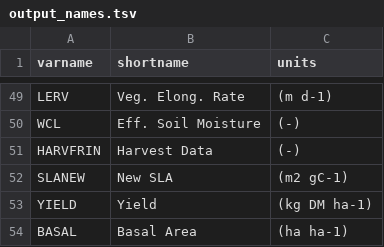
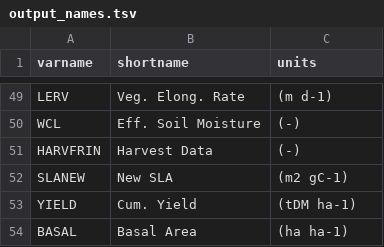
Before and after one commit to woodwards/basgra_nz, a TSV file: model/output_names.tsv, drawn as a sheet; only a part is shown, gaps mark what is left out.

```diff
--- a/model/output_names.tsv
+++ b/model/output_names.tsv
@@ -52,3 +52,3 @@ HARVFRIN	Harvest Data	(-)
 SLANEW	New SLA	(m2 gC-1)
-YIELD	Yield	(kg DM ha-1)
+YIELD	Cum. Yield	(tDM ha-1)
 BASAL	Basal Area	(ha ha-1)
```
Also changed, not shown: 24 other files.
